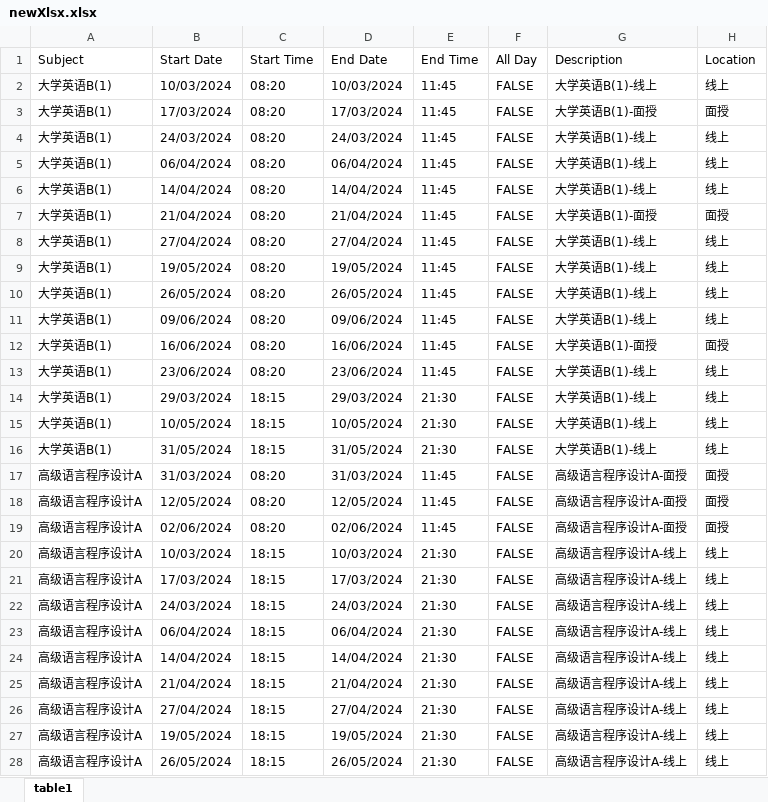
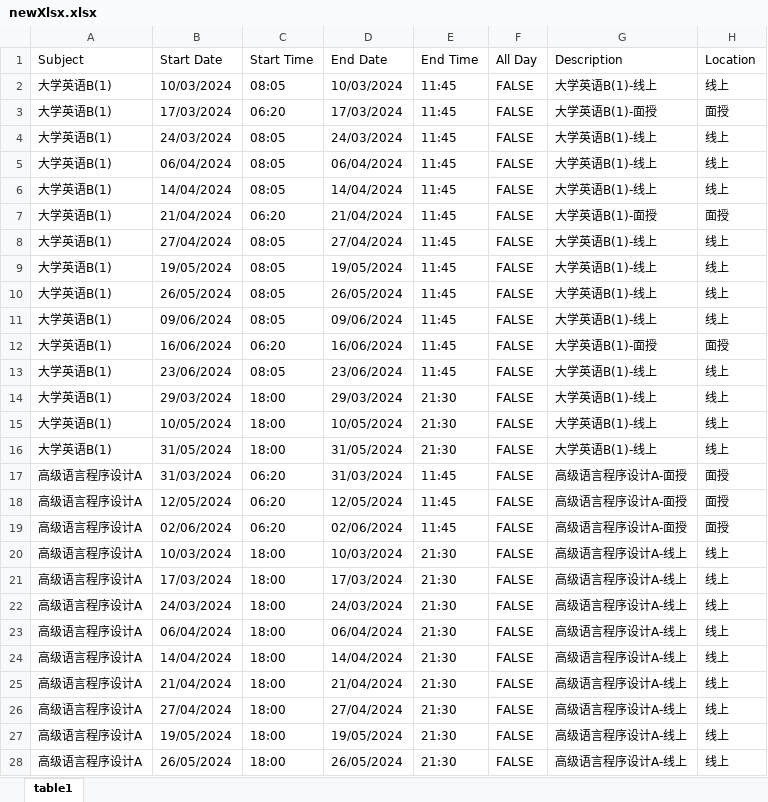
Before and after one commit to zhao-heng-sheng/demo, an Excel workbook: other/class_timetable/newXlsx.xlsx, sheet table1, drawn as a sheet; only a part is shown; values as stored, in another font and other column widths than the file's, no borders; the diff covers the shown part only; the diff names each change by its address in the sheet, - before the commit and + after, or states it on an @@ line.

```diff
--- a/other/class_timetable/newXlsx.xlsx (sheet table1)
+++ b/other/class_timetable/newXlsx.xlsx (sheet table1)
-C2 (Start Time): 08:20
+C2 (Start Time): 08:05
-C3 (Start Time): 08:20
+C3 (Start Time): 06:20
-C4:C6 (Start Time): 08:20
+C4:C6 (Start Time): 08:05
-C7 (Start Time): 08:20
+C7 (Start Time): 06:20
-C8:C11 (Start Time): 08:20
+C8:C11 (Start Time): 08:05
-C12 (Start Time): 08:20
+C12 (Start Time): 06:20
-C13 (Start Time): 08:20
+C13 (Start Time): 08:05
-C14:C16 (Start Time): 18:15
+C14:C16 (Start Time): 18:00
-C17:C19 (Start Time): 08:20
+C17:C19 (Start Time): 06:20
-C20:C28 (Start Time): 18:15
+C20:C28 (Start Time): 18:00
```
Also changed, not shown: 8 edited cells elsewhere in this sheet, 2 other files.
